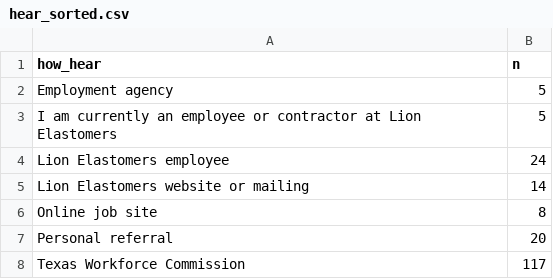
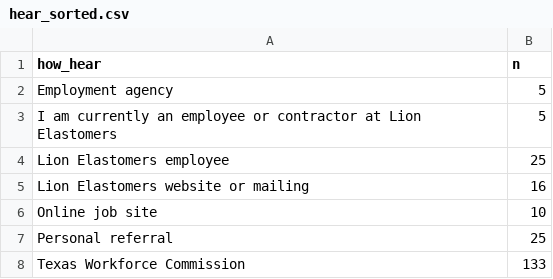
Before and after one commit to sbirkela/shiny-server, a CSV file: Lion_packager/hear_sorted.csv, drawn as a sheet.

```diff
--- a/Lion_packager/hear_sorted.csv
+++ b/Lion_packager/hear_sorted.csv
@@ -3,6 +3,6 @@
 "I am currently an employee or contractor at Lion Elastomers",5
-"Lion Elastomers employee",24
-"Lion Elastomers website or mailing",14
-"Online job site",8
-"Personal referral",20
-"Texas Workforce Commission",117
+"Lion Elastomers employee",25
+"Lion Elastomers website or mailing",16
+"Online job site",10
+"Personal referral",25
+"Texas Workforce Commission",133
```
Also changed, not shown: Lion_packager/df_time.csv, Lion_packager/latlng_apps.csv, 6 other files.
